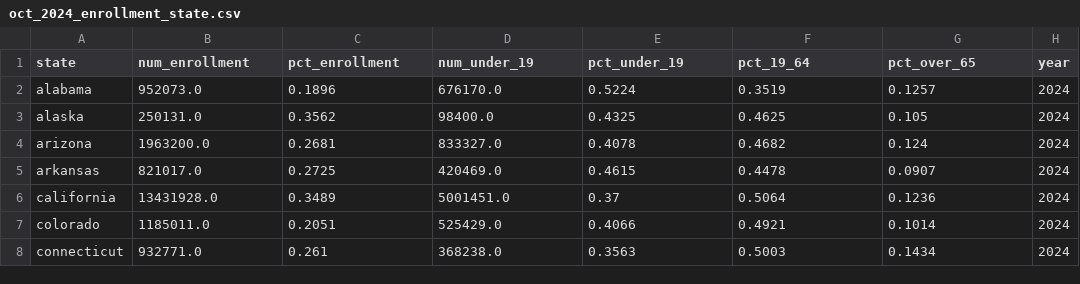
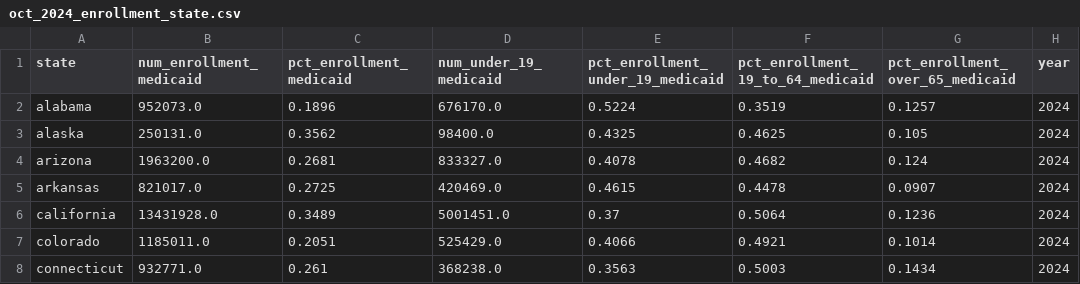
Before and after one commit to dkposthumus/medicaid_project, a CSV file: data/clean/state_level/oct_2024_enrollment_state.csv, drawn as a sheet; only a part is shown.

```diff
--- a/data/clean/state_level/oct_2024_enrollment_state.csv
+++ b/data/clean/state_level/oct_2024_enrollment_state.csv
@@ -1,2 +1,2 @@
-state,num_enrollment,pct_enrollment,num_under_19,pct_under_19,pct_19_64,pct_over_65,year
+state,num_enrollment_medicaid,pct_enrollment_medicaid,num_under_19_medicaid,pct_enrollment_under_19_medicaid,pct_enrollment_19_to_64_medicaid,pct_enrollment_over_65_medicaid,year
 alabama,952073.0,0.1896,676170.0,0.5224,0.3519,0.1257,2024
```
Also changed, not shown: data/clean/state_level/election_results/pres_election_2000_2024_state.csv, 21 other files.
